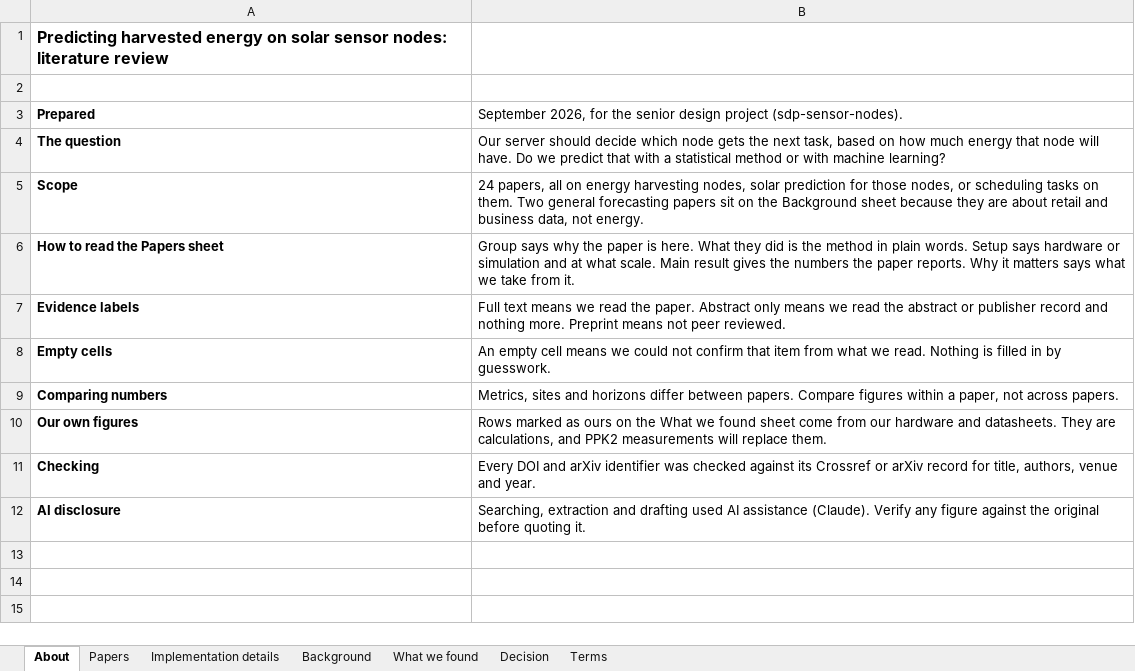
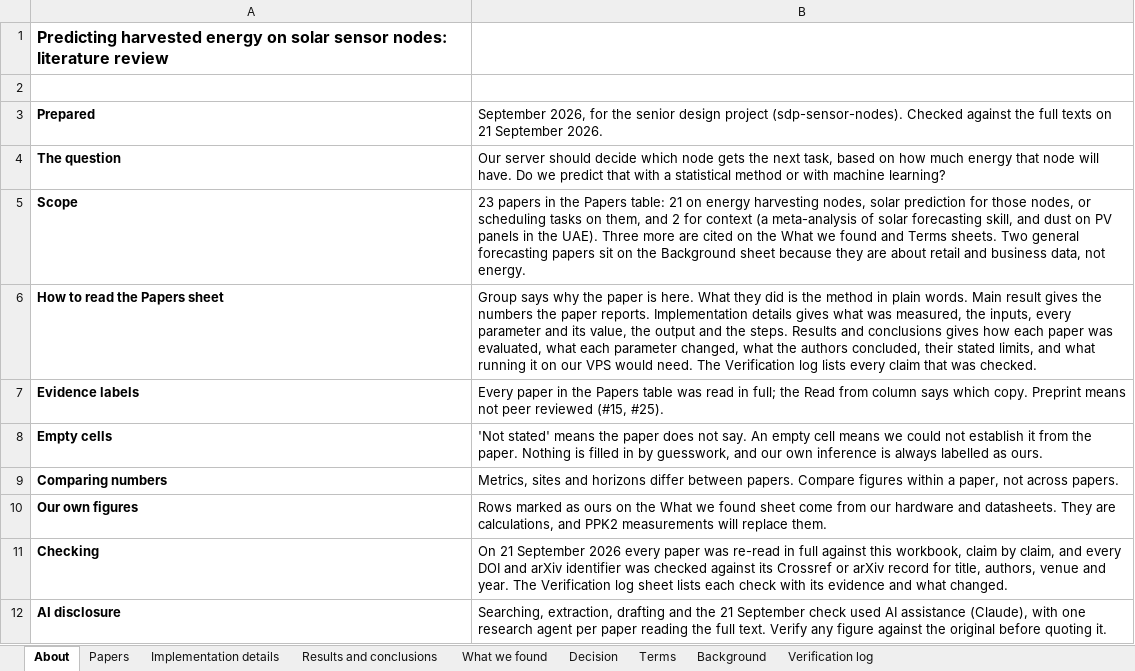
Before and after one commit to ahm-adsaad/sdp-sensor-nodes, an Excel workbook: docs/research/2026-09-20-energy-prediction-literature.UPDATED.xlsx, sheet About, drawn as a sheet; values as stored, in another font and other column widths than the file's, no borders; the diff names each change by its address in the sheet, - before the commit and + after, or states it on an @@ line.

Commit message:
check every paper in the literature sheet against its full text
Fixes the wrong and overstated cells, adds the nine cited papers as full rows,
and adds a results sheet and a verification log with the evidence for each check.

```diff
--- a/docs/research/2026-09-20-energy-prediction-literature.UPDATED.xlsx (sheet About)
+++ b/docs/research/2026-09-20-energy-prediction-literature.UPDATED.xlsx (sheet About)
+sheet tab: Results and conclusions
+sheet tab: Verification log
@@ sheet tab order changed: About | Papers | Implementation details | Results and conclusions | What we found | Decision | Terms | Background | Verification log @@
-B3: …project (sdp-sensor-nodes).
+B3: …project (sdp-sensor-nodes). Checked against the full texts on 21 September 2026.
-B5: 24 papers, all on energy harvesting nodes, solar prediction for those nodes, or scheduling tasks on them. Two general…
+B5: 23 papers in the Papers table: 21 on energy harvesting nodes, solar prediction for those nodes, or scheduling tasks on them, and 2 for context (a meta-analysis of solar forecasting skill, and dust on PV panels in the UAE). Three more are cited on the What we found and Terms sheets. Two general…
-B6: …plain words. Setup says hardware or simulation and at what scale. Main result gives the numbers the paper reports. Why it matters says what we take from it.
+B6: …plain words. Main result gives the numbers the paper reports. Implementation details gives what was measured, the inputs, every parameter and its value, the output and the steps. Results and conclusions gives how each paper was evaluated, what each parameter changed, what the authors concluded, their stated limits, and what running it on our VPS would need. The Verification log lists every claim that was checked.
-B7: Full text means we read the paper. Abstract only means we read the abstract or publisher record and nothing more. Preprint means not peer reviewed.
+B7: Every paper in the Papers table was read in full; the Read from column says which copy. Preprint means not peer reviewed (#15, #25).
-B8: An empty cell means we could not confirm that item from what we read. Nothing is filled in by guesswork.
+B8: 'Not stated' means the paper does not say. An empty cell means we could not establish it from the paper. Nothing is filled in by guesswork, and our own inference is always labelled as ours.
-B11: Every DOI and arXiv identifier was checked against its Crossref or arXiv record for title, authors, venue and year.
+B11: On 21 September 2026 every paper was re-read in full against this workbook, claim by claim, and every DOI and arXiv identifier was checked against its Crossref or arXiv record for title, authors, venue and year. The Verification log sheet lists each check with its evidence and what changed.
-B12: Searching, extraction and drafting used AI assistance (Claude). Verify any…
+B12: Searching, extraction, drafting and the 21 September check used AI assistance (Claude), with one research agent per paper reading the full text. Verify any…
```
Also changed, not shown: sheet Implementation details, sheet Papers, sheet What we found, sheet Terms, sheet Background, sheet Decision.
